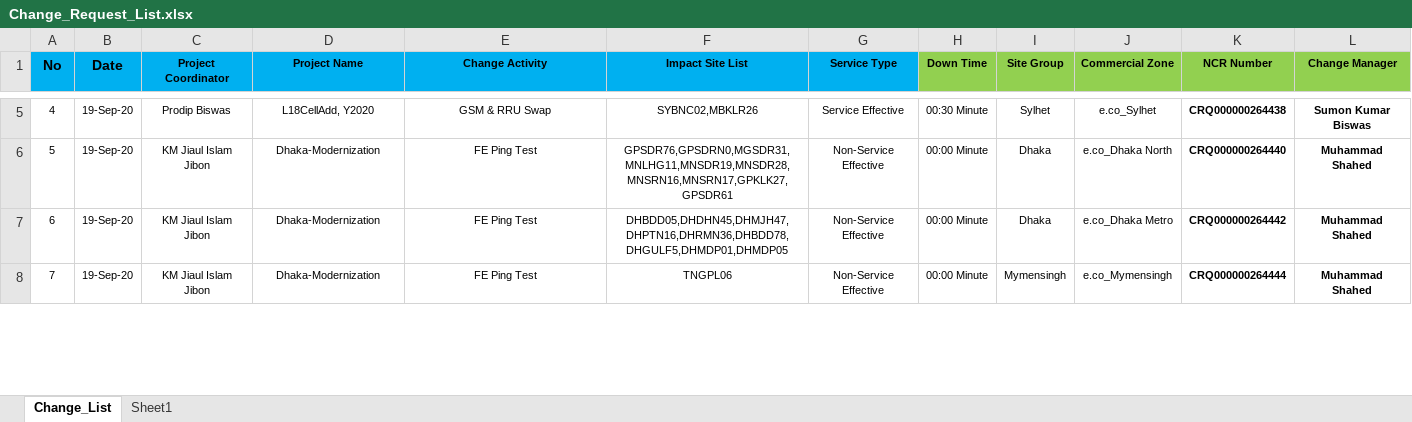
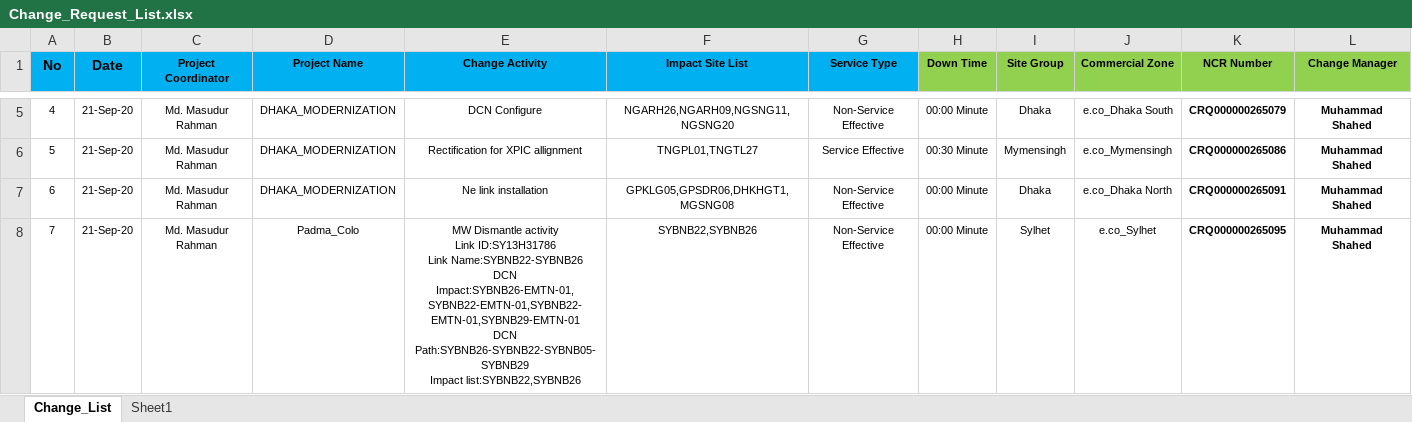
Before and after one commit to jiaulislam/AutoBotBMCRemedy, an Excel workbook: data_driver/Change_Request_List.xlsx, sheet Change_List, drawn as a sheet; only a part is shown, gaps mark what is left out; values as stored, in another font and other column widths than the file's, no borders; table styles not drawn; ↵ is a line break in a cell; the diff covers the shown part only; the diff names each change by its address in the sheet, - before the commit and + after, or states it on an @@ line.

```diff
--- a/data_driver/Change_Request_List.xlsx (sheet Change_List)
+++ b/data_driver/Change_Request_List.xlsx (sheet Change_List)
-B5:B8 (Date): 19-Sep-20
+B5:B8 (Date): 21-Sep-20
-C5 (Project Coordinator): Prodip Biswas
+C5 (Project Coordinator): Md. Masudur Rahman
-D5 (Project Name): L18CellAdd, Y2020
+D5 (Project Name): DHAKA_MODERNIZATION
-E5 (Change Activity): GSM & RRU Swap
+E5 (Change Activity): DCN Configure
-F5 (Impact Site List): SYBNC02,MBKLR26
+F5 (Impact Site List): NGARH26,NGARH09,NGSNG11,NGSNG20
-G5 (Service Type): Service Effective
+G5 (Service Type): Non-Service Effective
-H5 (Down Time): 00:30 Minute
+H5 (Down Time): 00:00 Minute
-I5 (Site Group): Sylhet
+I5 (Site Group): Dhaka
-J5 (Commercial Zone): e.co_Sylhet
+J5 (Commercial Zone): e.co_Dhaka South
-K5 (NCR Number): CRQ000000264438
+K5 (NCR Number): CRQ000000265079
-L5 (Change Manager): Sumon Kumar Biswas
+L5 (Change Manager): Muhammad Shahed
-C6:C8 (Project Coordinator): KM Jiaul Islam Jibon
+C6:C8 (Project Coordinator): Md. Masudur Rahman
-D6:D7 (Project Name): Dhaka-Modernization
+D6:D7 (Project Name): DHAKA_MODERNIZATION
-E6 (Change Activity): FE Ping Test
+E6 (Change Activity): Rectification for XPIC allignment
-F6 (Impact Site List): GPSDR76,GPSDRN0,MGSDR31,MNLHG11,MNSDR19,MNSDR28,MNSRN16,MNSRN17,GPKLK27,GPSDR61
+F6 (Impact Site List): TNGPL01,TNGTL27
-G6 (Service Type): Non-Service Effective
+G6 (Service Type): Service Effective
-H6 (Down Time): 00:00 Minute
+H6 (Down Time): 00:30 Minute
-I6 (Site Group): Dhaka
+I6 (Site Group): Mymensingh
-J6 (Commercial Zone): e.co_Dhaka North
+J6 (Commercial Zone): e.co_Mymensingh
-K6 (NCR Number): CRQ000000264440
+K6 (NCR Number): CRQ000000265086
-E7 (Change Activity): FE Ping Test
+E7 (Change Activity): Ne link installation
-F7 (Impact Site List): DHBDD05,DHDHN45,DHMJH47,DHPTN16,DHRMN36,DHBDD78,DHGULF5,DHMDP01,DHMDP05
+F7 (Impact Site List): GPKLG05,GPSDR06,DHKHGT1,MGSNG08
-J7 (Commercial Zone): e.co_Dhaka Metro
+J7 (Commercial Zone): e.co_Dhaka North
-K7 (NCR Number): CRQ000000264442
+K7 (NCR Number): CRQ000000265091
-D8 (Project Name): Dhaka-Modernization
+D8 (Project Name): Padma_Colo
-E8 (Change Activity): FE Ping Test
+E8 (Change Activity): MW Dismantle activity ↵ Link ID:SY13H31786 ↵ Link Name:SYBNB22-SYBNB26 ↵ DCN Impact:SYBNB26-EMTN-01,SYBNB22-EMTN-01,SYBNB22-EMTN-01,SYBNB29-EMTN-01 ↵ DCN Path:SYBNB26-SYBNB22-SYBNB05-SYBNB29 ↵ Impact list:SYBNB22,SYBNB26
-F8 (Impact Site List): TNGPL06
+F8 (Impact Site List): SYBNB22,SYBNB26
-I8 (Site Group): Mymensingh
+I8 (Site Group): Sylhet
-J8 (Commercial Zone): e.co_Mymensingh
+J8 (Commercial Zone): e.co_Sylhet
-K8 (NCR Number): CRQ000000264444
+K8 (NCR Number): CRQ000000265095
```
Also changed, not shown: 89 edited cells elsewhere in this sheet, sheet Sheet1, data_driver/Change_Requirement.xlsx, 2 other files.
